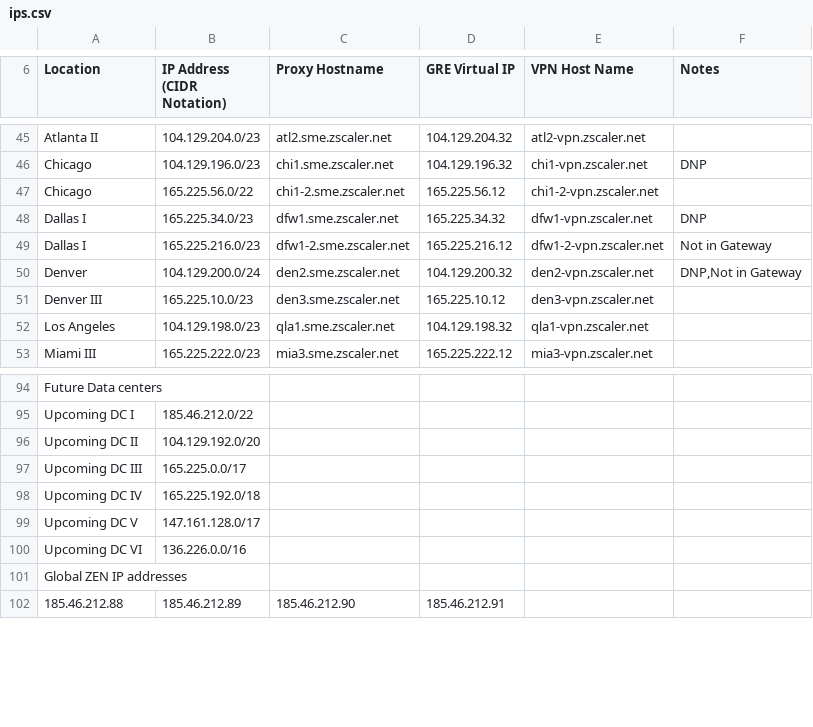
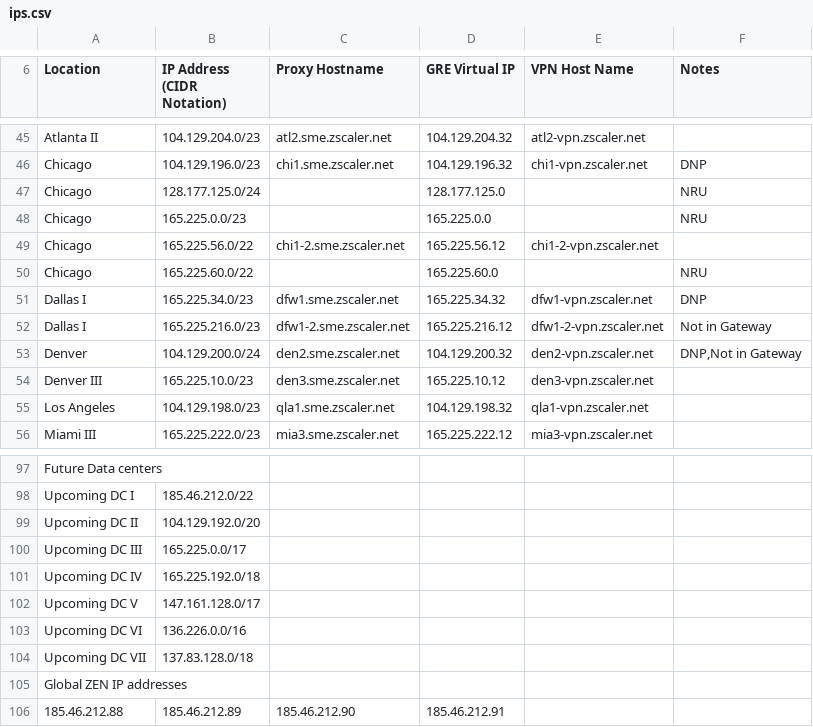
Before and after one commit to donantoniosantos/zscaler-ip-check, a CSV file: ips.csv, drawn as a sheet; only a part is shown, gaps mark what is left out.

Commit message:
new zscaler file

```diff
--- a/ips.csv
+++ b/ips.csv
@@ -46,3 +46,6 @@ Atlanta II,104.129.204.0/23,atl2.sme.zscaler.net,104.129.204.32,atl2-vpn.zscaler
 Chicago,104.129.196.0/23,chi1.sme.zscaler.net,104.129.196.32,chi1-vpn.zscaler.net,DNP
+Chicago,128.177.125.0/24,,128.177.125.0,,NRU
+Chicago,165.225.0.0/23,,165.225.0.0,,NRU
 Chicago,165.225.56.0/22,chi1-2.sme.zscaler.net,165.225.56.12,chi1-2-vpn.zscaler.net,
+Chicago,165.225.60.0/22,,165.225.60.0,,NRU
 Dallas I,165.225.34.0/23,dfw1.sme.zscaler.net,165.225.34.32,dfw1-vpn.zscaler.net,DNP
@@ -100,2 +103,3 @@ Upcoming DC V,147.161.128.0/17,,,,
 Upcoming DC VI,136.226.0.0/16,,,,
+Upcoming DC VII,137.83.128.0/18,,,,
 Global ZEN IP addresses
```
